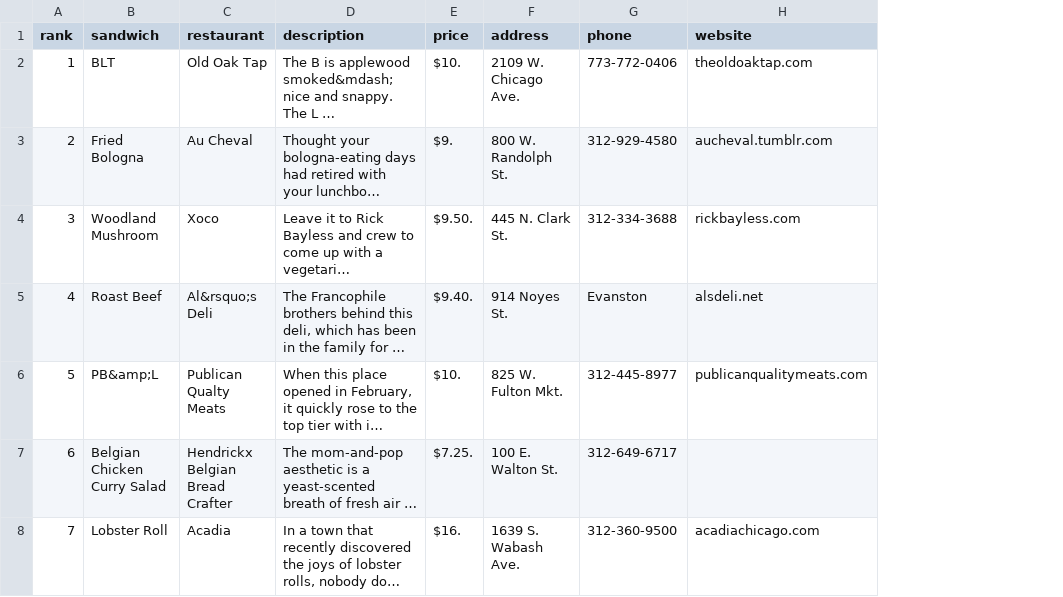
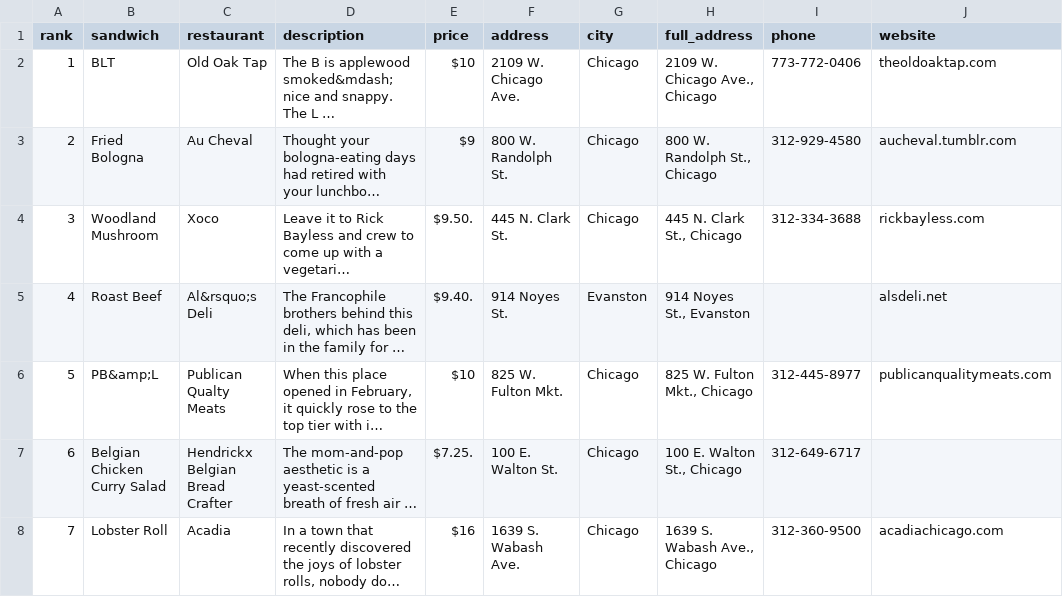
Before and after one commit to gjreda/best-sandwiches, a TSV file: data/best-sandwiches.tsv, drawn as a sheet; only a part is shown; long unchanged cells end in …; addresses are those after the commit; the diff covers the shown part only; the diff names each change by its address in the sheet, - before the commit and + after, or states it on an @@ line.

```diff
--- a/data/best-sandwiches.tsv
+++ b/data/best-sandwiches.tsv
+column G (city), rows 2-8: Chicago | Chicago | Chicago | Evanston | Chicago | Chicago | Chicago
+column H (full_address), rows 2-8: 2109 W. Chicago Ave., Chicago | 800 W. Randolph St., Chicago | 445 N. Clark St., Chicago | 914 Noyes St., Evanston | 825 W. Fulton Mkt., Chicago | 100 E. Walton St., Chicago | 1639 S. Wabash Ave., Chicago
-E2 (price): $10.
+E2 (price): $10
-E3 (price): $9.
+E3 (price): $9
-I5 (phone): Evanston
+I5 (phone): (empty)
-E6 (price): $10.
+E6 (price): $10
-E8 (price): $16.
+E8 (price): $16
```
Also changed, not shown: 11 added rows and 46 edited cells elsewhere in this file.
